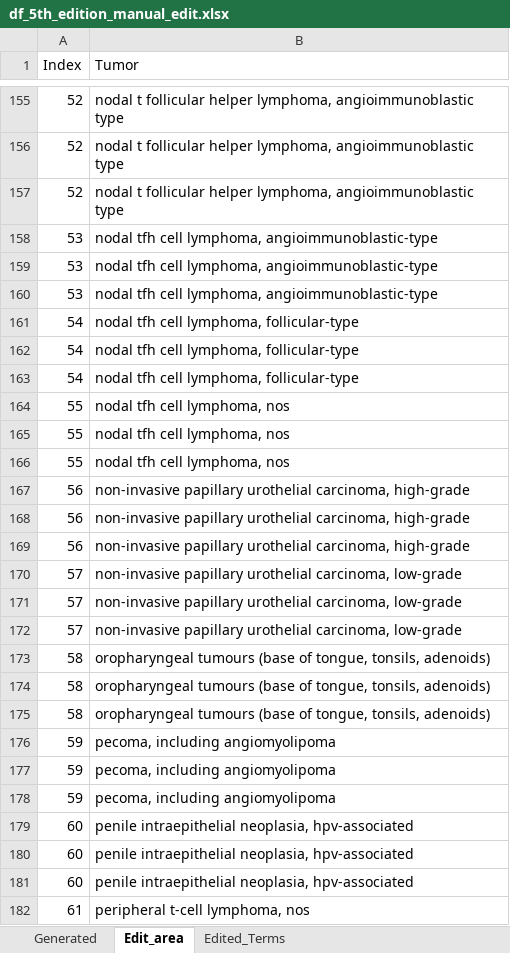
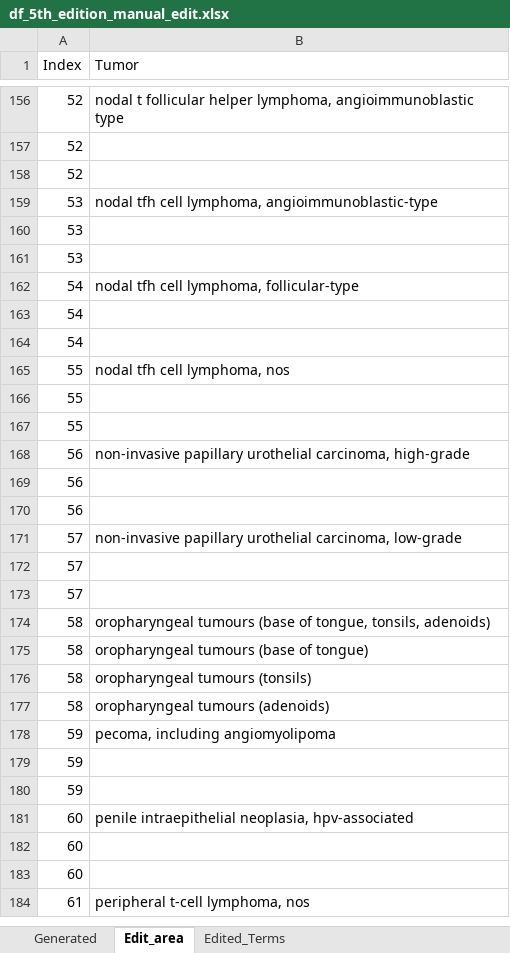
Before and after one commit to TaylorResearchLab/CANTOS, an Excel workbook: data/WHO_Tumors/intermediate/df_5th_edition_manual_edit.xlsx, sheet Edit_area, drawn as a sheet; only a part is shown, gaps mark what is left out; values as stored, in another font and other column widths than the file's, no borders; addresses are those after the commit; the diff covers the shown part only; the diff names each change by its address in the sheet, - before the commit and + after, or states it on an @@ line.

```diff
--- a/data/WHO_Tumors/intermediate/df_5th_edition_manual_edit.xlsx (sheet Edit_area)
+++ b/data/WHO_Tumors/intermediate/df_5th_edition_manual_edit.xlsx (sheet Edit_area)
-B157:B158 (Tumor): nodal t follicular helper lymphoma, angioimmunoblastic type
+B157:B158 (Tumor): (empty)
-B160:B161 (Tumor): nodal tfh cell lymphoma, angioimmunoblastic-type
+B160:B161 (Tumor): (empty)
-B163:B164 (Tumor): nodal tfh cell lymphoma, follicular-type
+B163:B164 (Tumor): (empty)
-B166:B167 (Tumor): nodal tfh cell lymphoma, nos
+B166:B167 (Tumor): (empty)
-B169:B170 (Tumor): non-invasive papillary urothelial carcinoma, high-grade
+B169:B170 (Tumor): (empty)
-B172:B173 (Tumor): non-invasive papillary urothelial carcinoma, low-grade
+B172:B173 (Tumor): (empty)
-B175 (Tumor): …(base of tongue, tonsils, adenoids)
+B175 (Tumor): …(base of tongue)
+row 176: 58 | oropharyngeal tumours (tonsils)
-B177 (Tumor): oropharyngeal tumours (base of tongue, tonsils, adenoids)
+B177 (Tumor): oropharyngeal tumours (adenoids)
-B179:B180 (Tumor): pecoma, including angiomyolipoma
+B179:B180 (Tumor): (empty)
-B182:B183 (Tumor): penile intraepithelial neoplasia, hpv-associated
+B182:B183 (Tumor): (empty)
```
Also changed, not shown: 4 added rows and 270 edited cells elsewhere in this sheet, data/WHO_Tumors/intermediate/df_3rd_edition_manual_edit.xlsx, data/WHO_Tumors/intermediate/df_4th_edition_manual_edit.xlsx, 3 other files.
